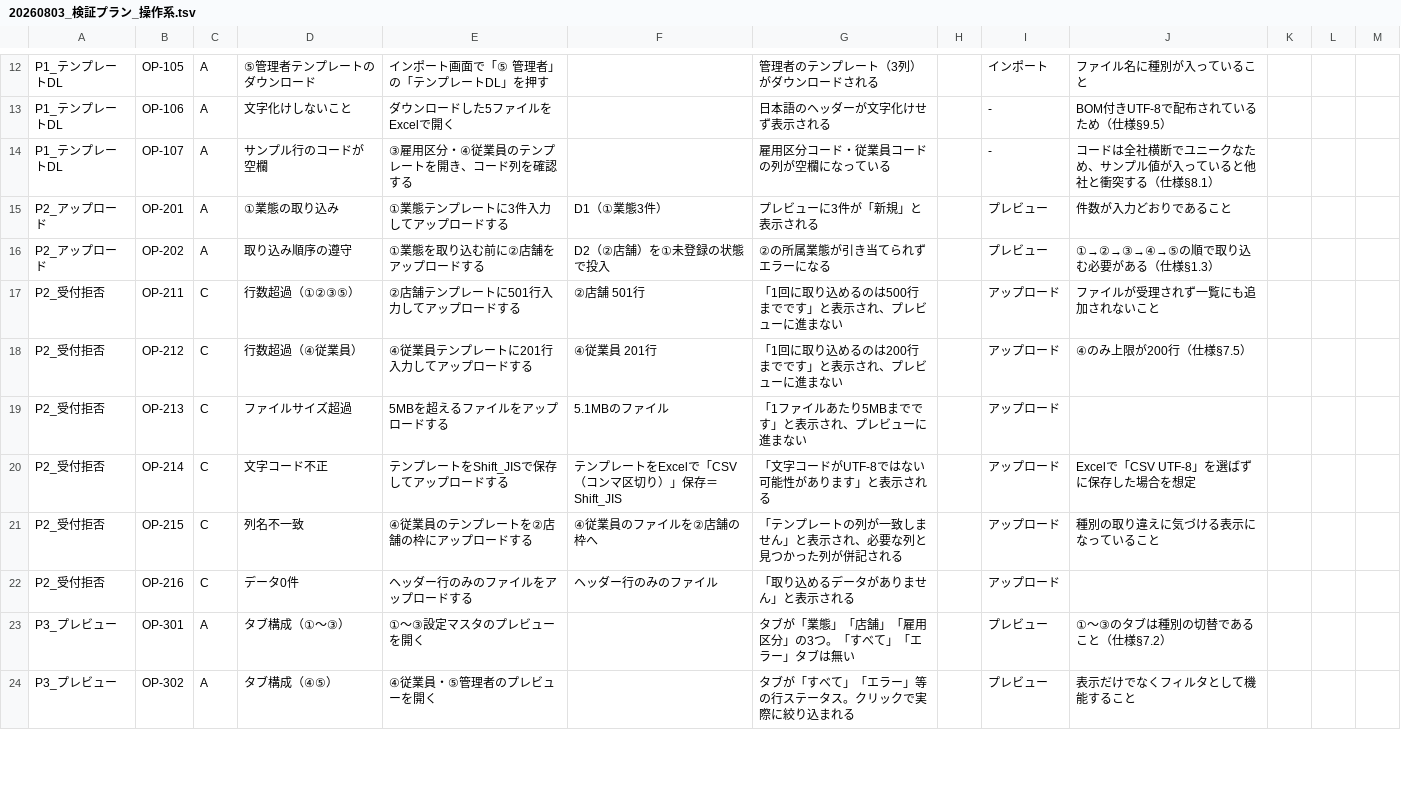
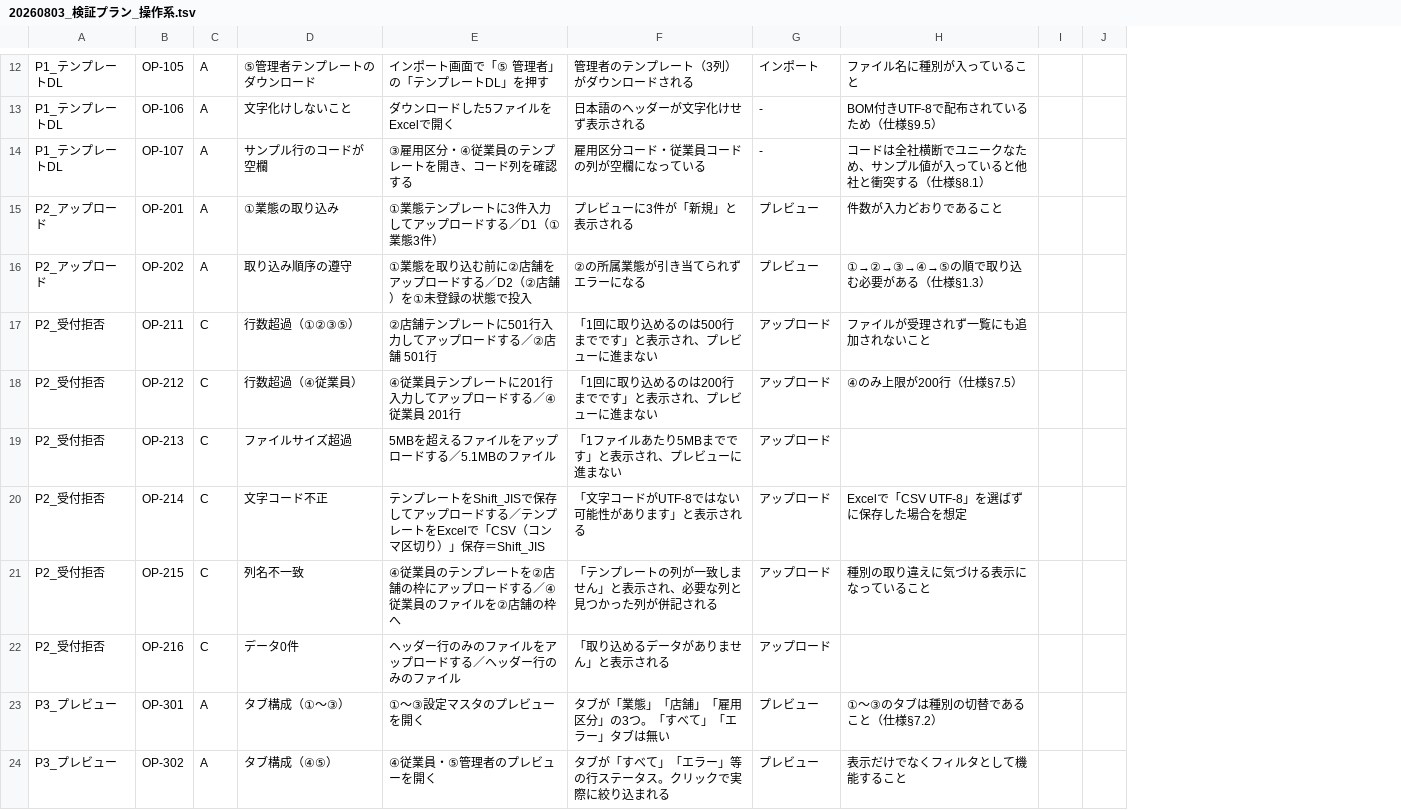
Before and after one commit to suguru789987/rakmy-timerecord-import-spec, a TSV file: 20260803_検証プラン_操作系.tsv, drawn as a sheet; only a part is shown, gaps mark what is left out; removed rows and columns are numbered as before the commit, all else as after; the diff covers the shown part only; the diff names each change by its address in the sheet, - before the commit and + after, or states it on an @@ line.

```diff
--- a/20260803_検証プラン_操作系.tsv
+++ b/20260803_検証プラン_操作系.tsv
-column F, rows 15-22: D1（①業態3件） | D2（②店舗）を①未登録の状態で投入 | ②店舗 501行 | ④従業員 201行 | 5.1MBのファイル | テンプレートをExcelで「CSV（コンマ区切り）」保存＝Shift_JIS | ④従業員のファイルを②店舗の枠へ | ヘッダー行のみのファイル
-column H, empty
-column K, empty
+column I, empty
-column M, empty
-E15: ①業態テンプレートに3件入力してアップロードする
+E15: ①業態テンプレートに3件入力してアップロードする／D1（①業態3件）
-E16: ①業態を取り込む前に②店舗をアップロードする
+E16: ①業態を取り込む前に②店舗をアップロードする／D2（②店舗）を①未登録の状態で投入
-E17: ②店舗テンプレートに501行入力してアップロードする
+E17: ②店舗テンプレートに501行入力してアップロードする／②店舗 501行
-E18: ④従業員テンプレートに201行入力してアップロードする
+E18: ④従業員テンプレートに201行入力してアップロードする／④従業員 201行
-E19: 5MBを超えるファイルをアップロードする
+E19: 5MBを超えるファイルをアップロードする／5.1MBのファイル
-E20: …ードする
+E20: …ードする／テンプレートをExcelで「CSV（コンマ区切り）」保存＝Shift_JIS
-E21: ④従業員のテンプレートを②店舗の枠にアップロードする
+E21: ④従業員のテンプレートを②店舗の枠にアップロードする／④従業員のファイルを②店舗の枠へ
-E22: ヘッダー行のみのファイルをアップロードする
+E22: ヘッダー行のみのファイルをアップロードする／ヘッダー行のみのファイル
```
Also changed, not shown: 56 edited cells elsewhere in this file, 20260803_検証プラン_計算系.tsv, 2 other files.
